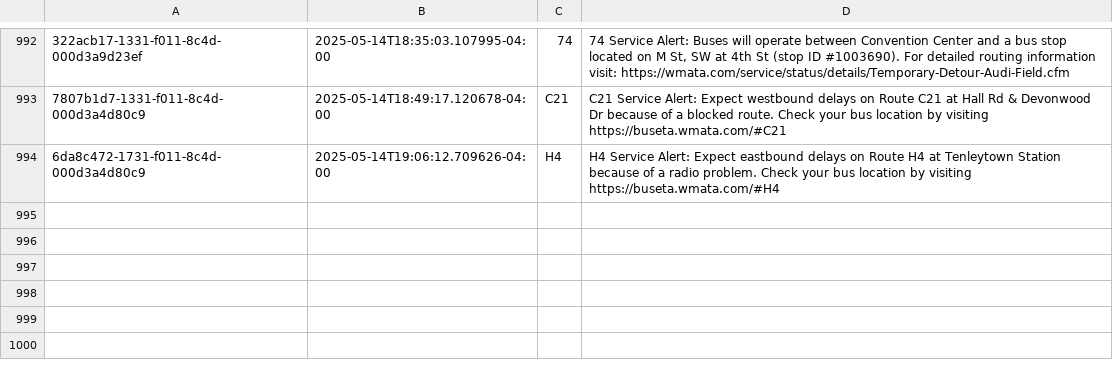
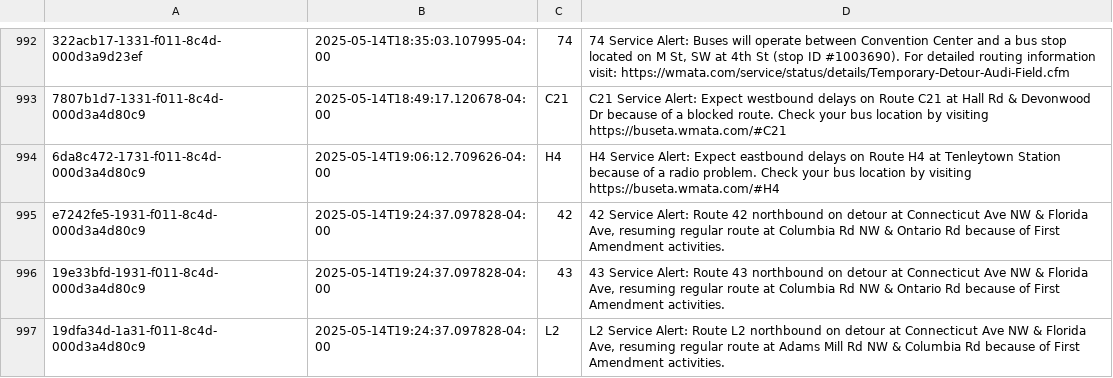
Before and after one commit to NewsAppsUMD/slack-bot-sandbox-kritisgh, a CSV file: alerts.csv, drawn as a sheet; only a part is shown, gaps mark what is left out; the diff names each change by its address in the sheet, - before the commit and + after, or states it on an @@ line.

```diff
--- a/alerts.csv
+++ b/alerts.csv
+row 995: e7242fe5-1931-f011-8c4d-000d3a4d80c9 | 2025-05-14T19:24:37.097828-04:00 | 42 | 42 Service Alert: Route 42 northbound on detour at Connecticut Ave NW & Florida Ave, resuming regular route at Columbia Rd NW & Ontario Rd because of First Amendment activities.
+row 996: 19e33bfd-1931-f011-8c4d-000d3a4d80c9 | 2025-05-14T19:24:37.097828-04:00 | 43 | 43 Service Alert: Route 43 northbound on detour at Connecticut Ave NW & Florida Ave, resuming regular route at Columbia Rd NW & Ontario Rd because of First Amendment activities.
+row 997: 19dfa34d-1a31-f011-8c4d-000d3a4d80c9 | 2025-05-14T19:24:37.097828-04:00 | L2 | L2 Service Alert: Route L2 northbound on detour at Connecticut Ave NW & Florida Ave, resuming regular route at Adams Mill Rd NW & Columbia Rd because of First Amendment activities.
```
